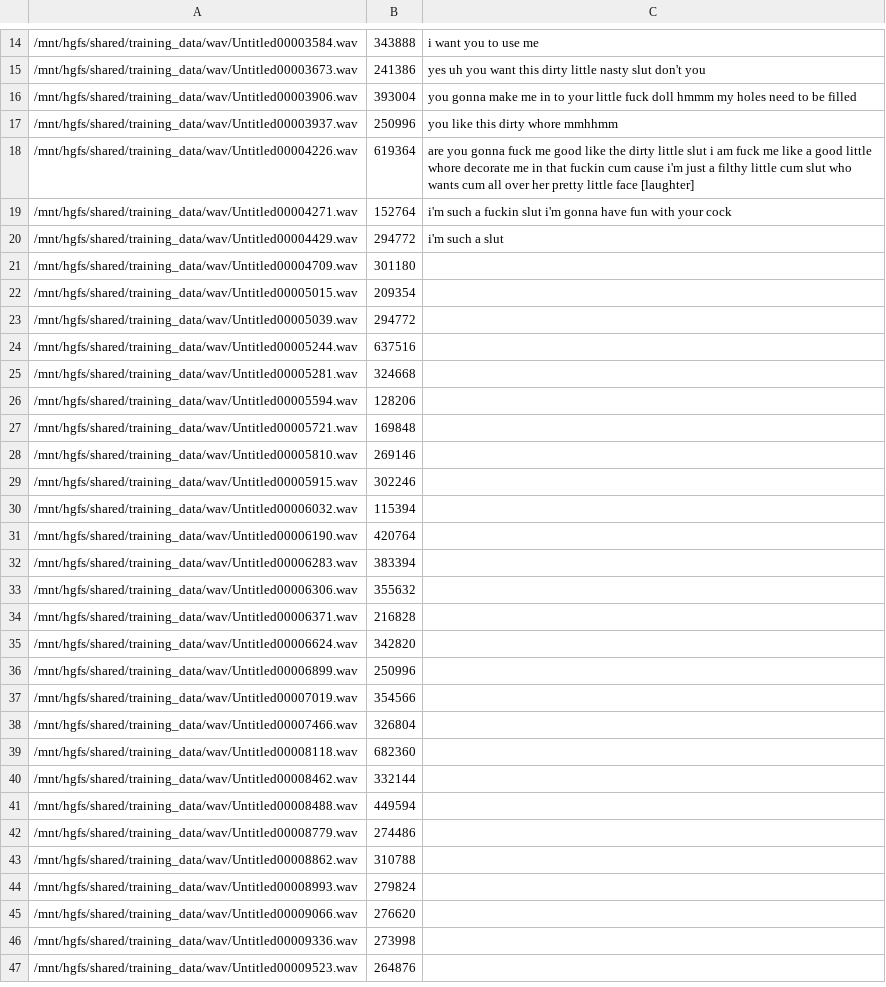
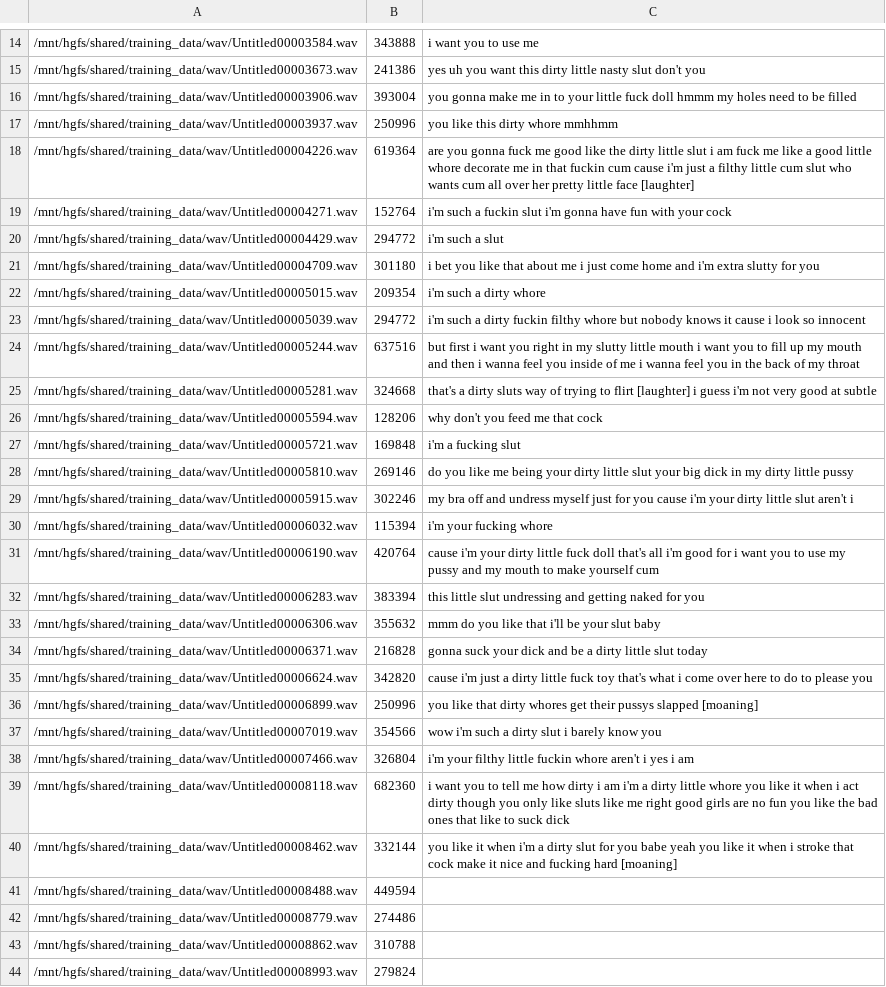
Before and after one commit to kenfox0115/deepspeech, a CSV file: dts_traning.csv, drawn as a sheet; only a part is shown, gaps mark what is left out; the shorter side is filled out with more unchanged rows.

Commit message:
ubdates to dtstraining.csv

```diff
--- a/dts_traning.csv
+++ b/dts_traning.csv
@@ -20,22 +20,22 @@
 /mnt/hgfs/shared/training_data/wav/Untitled00004429.wav,294772,i'm such a slut
-/mnt/hgfs/shared/training_data/wav/Untitled00004709.wav,301180,
-/mnt/hgfs/shared/training_data/wav/Untitled00005015.wav,209354
-/mnt/hgfs/shared/training_data/wav/Untitled00005039.wav,294772
-/mnt/hgfs/shared/training_data/wav/Untitled00005244.wav,637516
-/mnt/hgfs/shared/training_data/wav/Untitled00005281.wav,324668
-/mnt/hgfs/shared/training_data/wav/Untitled00005594.wav,128206
-/mnt/hgfs/shared/training_data/wav/Untitled00005721.wav,169848
-/mnt/hgfs/shared/training_data/wav/Untitled00005810.wav,269146
-/mnt/hgfs/shared/training_data/wav/Untitled00005915.wav,302246
-/mnt/hgfs/shared/training_data/wav/Untitled00006032.wav,115394
-/mnt/hgfs/shared/training_data/wav/Untitled00006190.wav,420764
-/mnt/hgfs/shared/training_data/wav/Untitled00006283.wav,383394
-/mnt/hgfs/shared/training_data/wav/Untitled00006306.wav,355632
-/mnt/hgfs/shared/training_data/wav/Untitled00006371.wav,216828
-/mnt/hgfs/shared/training_data/wav/Untitled00006624.wav,342820
-/mnt/hgfs/shared/training_data/wav/Untitled00006899.wav,250996
-/mnt/hgfs/shared/training_data/wav/Untitled00007019.wav,354566
-/mnt/hgfs/shared/training_data/wav/Untitled00007466.wav,326804
-/mnt/hgfs/shared/training_data/wav/Untitled00008118.wav,682360
-/mnt/hgfs/shared/training_data/wav/Untitled00008462.wav,332144
+/mnt/hgfs/shared/training_data/wav/Untitled00004709.wav,301180,i bet you like that about me i just come home and i'm extra slutty for you
+/mnt/hgfs/shared/training_data/wav/Untitled00005015.wav,209354,i'm such a dirty whore
+/mnt/hgfs/shared/training_data/wav/Untitled00005039.wav,294772,i'm such a dirty fuckin filthy whore but nobody knows it cause i look so innocent
+/mnt/hgfs/shared/training_data/wav/Untitled00005244.wav,637516,but first i want you right in my slutty little mouth i want you to fill up my mouth and then i wanna feel you inside of me i wanna feel you in the back of my throat
+/mnt/hgfs/shared/training_data/wav/Untitled00005281.wav,324668,that's a dirty sluts way of trying to flirt [laughter] i guess i'm not very good at subtle
+/mnt/hgfs/shared/training_data/wav/Untitled00005594.wav,128206,why don't you feed me that cock
+/mnt/hgfs/shared/training_data/wav/Untitled00005721.wav,169848,i'm a fucking slut
+/mnt/hgfs/shared/training_data/wav/Untitled00005810.wav,269146,do you like me being your dirty little slut your big dick in my dirty little pussy
+/mnt/hgfs/shared/training_data/wav/Untitled00005915.wav,302246,my bra off and undress myself just for you cause i'm your dirty little slut aren't i
+/mnt/hgfs/shared/training_data/wav/Untitled00006032.wav,115394,i'm your fucking whore
+/mnt/hgfs/shared/training_data/wav/Untitled00006190.wav,420764,cause i'm your dirty little fuck doll that's all i'm good for i want you to use my pussy and my mouth to make yourself cum
+/mnt/hgfs/shared/training_data/wav/Untitled00006283.wav,383394,this little slut undressing and getting naked for you
+/mnt/hgfs/shared/training_data/wav/Untitled00006306.wav,355632,mmm do you like that i'll be your slut baby
+/mnt/hgfs/shared/training_data/wav/Untitled00006371.wav,216828,gonna suck your dick and be a dirty little slut today
+/mnt/hgfs/shared/training_data/wav/Untitled00006624.wav,342820,cause i'm just a dirty little fuck toy that's what i come over here to do to please you
+/mnt/hgfs/shared/training_data/wav/Untitled00006899.wav,250996,you like that dirty whores get their pussys slapped [moaning]
+/mnt/hgfs/shared/training_data/wav/Untitled00007019.wav,354566,wow i'm such a dirty slut i barely know you
+/mnt/hgfs/shared/training_data/wav/Untitled00007466.wav,326804,i'm your filthy little fuckin whore aren't i yes i am
+/mnt/hgfs/shared/training_data/wav/Untitled00008118.wav,682360,i want you to tell me how dirty i am i'm a dirty little whore you like it when i act dirty though you only like sluts like me right good girls are no fun you like the bad ones that like to suck dick
+/mnt/hgfs/shared/training_data/wav/Untitled00008462.wav,332144,you like it when i'm a dirty slut for you babe yeah you like it when i stroke that cock make it nice and fucking hard [moaning]
 /mnt/hgfs/shared/training_data/wav/Untitled00008488.wav,449594
```
